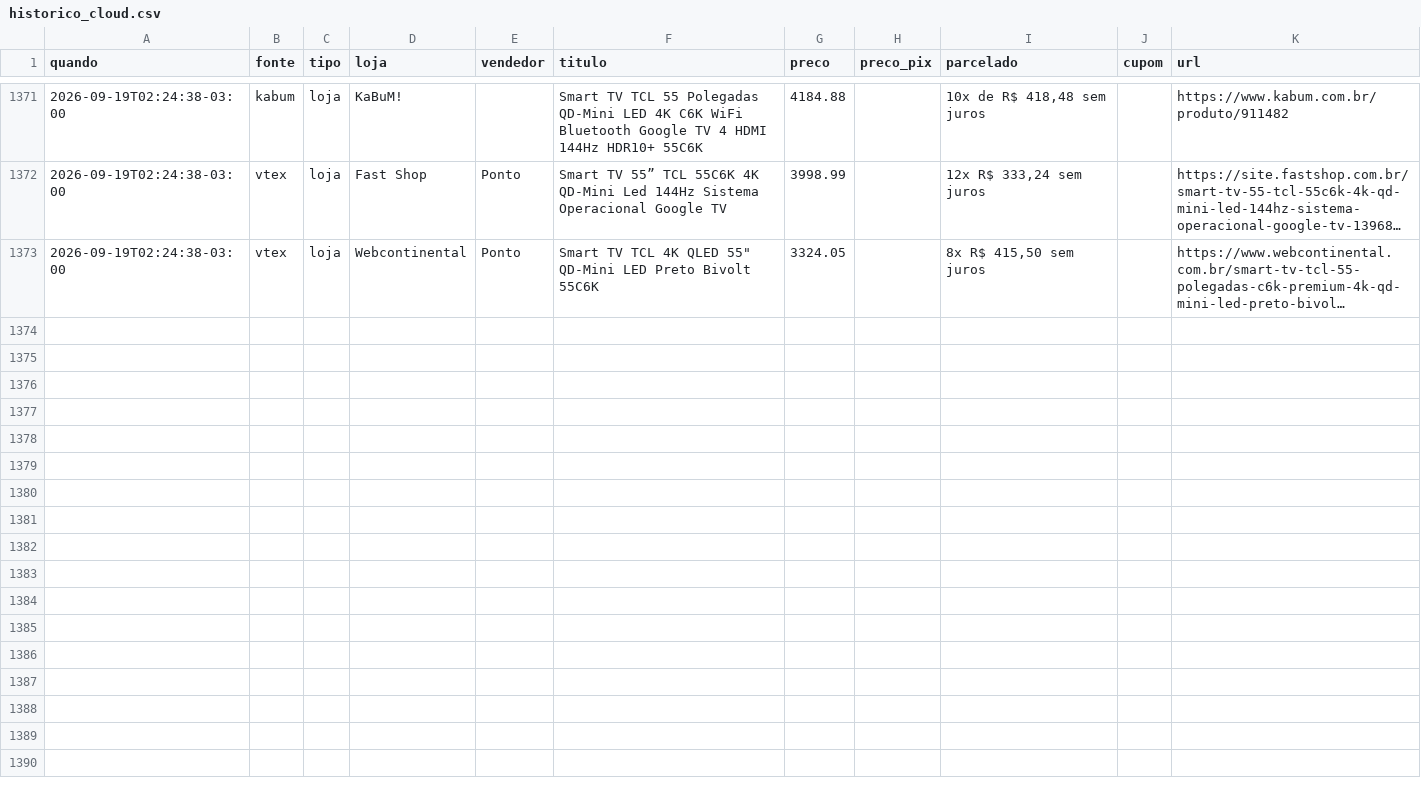
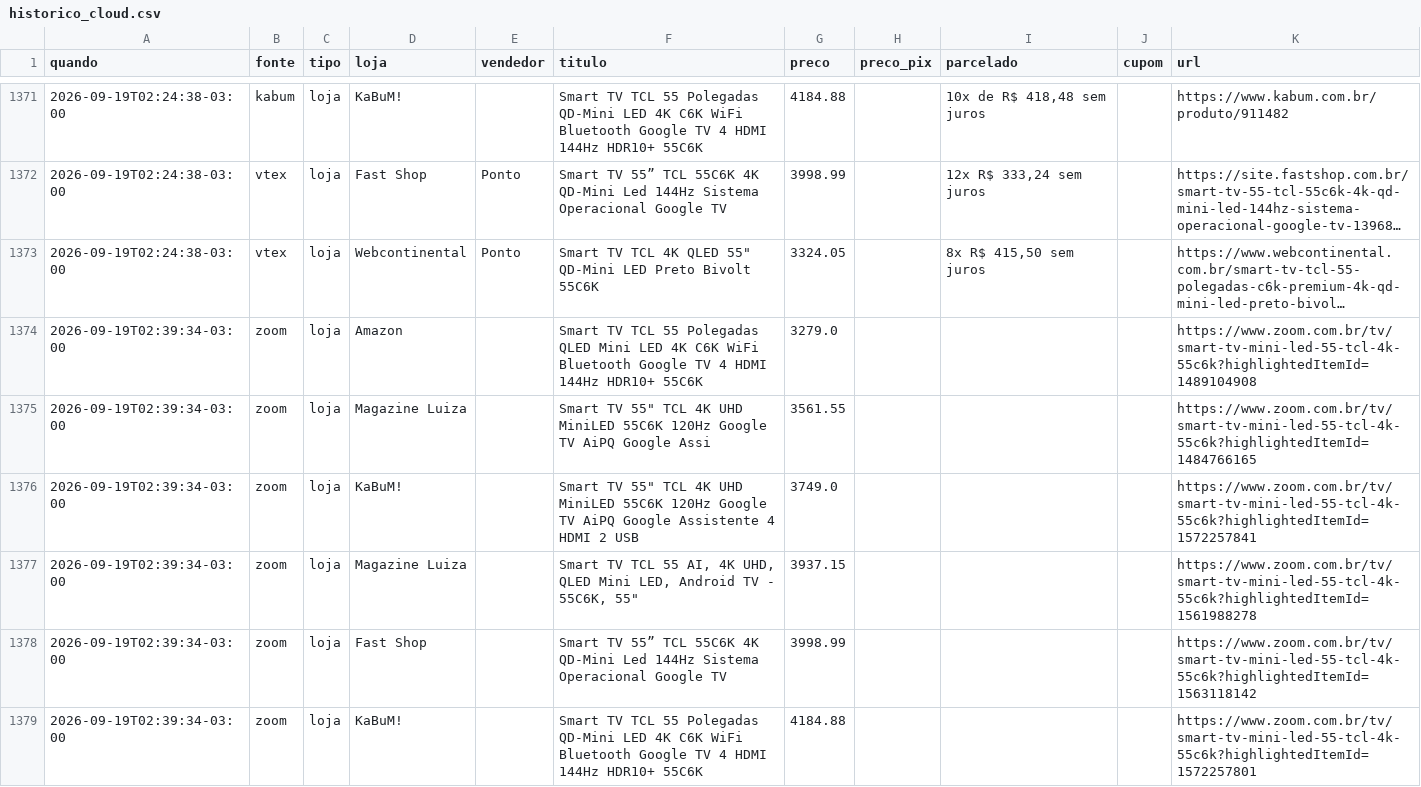
Before and after one commit to luisdfcalazans-dot/tcl-55c6k-monitor, a CSV file: docs/data/historico_cloud.csv, drawn as a sheet; only a part is shown, gaps mark what is left out; long unchanged cells end in …; the diff covers the shown part only; the diff names each change by its address in the sheet, - before the commit and + after, or states it on an @@ line.

Commit message:
coleta cloud 2026-09-19 05:39

```diff
--- a/docs/data/historico_cloud.csv
+++ b/docs/data/historico_cloud.csv
+row 1374: 2026-09-19T02:39:34-03:00 | zoom | loja | Amazon |  | Smart TV TCL 55 Polegadas QLED Mini LED 4K C6K WiFi Bluetooth Google TV 4 HDMI 144Hz HDR10+ 55C6K | 3279.0 |  |  |  | https://www.zoom.com.br/tv/smart-tv-mini-led-55-tcl-4k-55c6k?highlightedItemId=1489104908
+row 1375: 2026-09-19T02:39:34-03:00 | zoom | loja | Magazine Luiza |  | Smart TV 55" TCL 4K UHD MiniLED 55C6K 120Hz Google TV AiPQ Google Assi | 3561.55 |  |  |  | https://www.zoom.com.br/tv/smart-tv-mini-led-55-tcl-4k-55c6k?highlightedItemId=1484766165
+row 1376: 2026-09-19T02:39:34-03:00 | zoom | loja | KaBuM! |  | Smart TV 55" TCL 4K UHD MiniLED 55C6K 120Hz Google TV AiPQ Google Assistente 4 HDMI 2 USB | 3749.0 |  |  |  | https://www.zoom.com.br/tv/smart-tv-mini-led-55-tcl-4k-55c6k?highlightedItemId=1572257841
+row 1377: 2026-09-19T02:39:34-03:00 | zoom | loja | Magazine Luiza |  | Smart TV TCL 55 AI, 4K UHD, QLED Mini LED, Android TV - 55C6K, 55" | 3937.15 |  |  |  | https://www.zoom.com.br/tv/smart-tv-mini-led-55-tcl-4k-55c6k?highlightedItemId=1561988278
+row 1378: 2026-09-19T02:39:34-03:00 | zoom | loja | Fast Shop |  | Smart TV 55” TCL 55C6K 4K QD-Mini Led 144Hz Sistema Operacional Google TV | 3998.99 |  |  |  | https://www.zoom.com.br/tv/smart-tv-mini-led-55-tcl-4k-55c6k?highlightedItemId=1563118142
+row 1379: 2026-09-19T02:39:34-03:00 | zoom | loja | KaBuM! |  | Smart TV TCL 55 Polegadas QD-Mini LED 4K C6K WiFi Bluetooth Google TV 4 HDMI 144Hz HDR10+ 55C6K | 4184.88 |  |  |  | https://www.zoom.com.br/tv/smart-tv-mini-led-55-tcl-4k-55c6k?highlightedItemId=1572257801
```
Also changed, not shown: 5 added rows elsewhere in this file, 2 other files.
